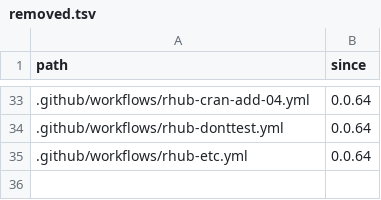
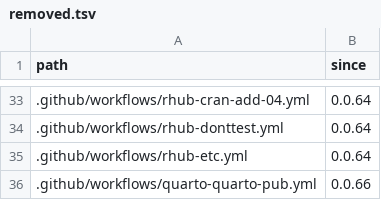
Before and after one commit to ijapesigan/rProject, a TSV file: inst/template/removed.tsv, drawn as a sheet; only a part is shown, gaps mark what is left out; the diff names each change by its address in the sheet, - before the commit and + after, or states it on an @@ line.

```diff
--- a/inst/template/removed.tsv
+++ b/inst/template/removed.tsv
+row 36: .github/workflows/quarto-quarto-pub.yml | 0.0.66
```
Also changed, not shown: inst/template/manifest.tsv, 52 other files.
